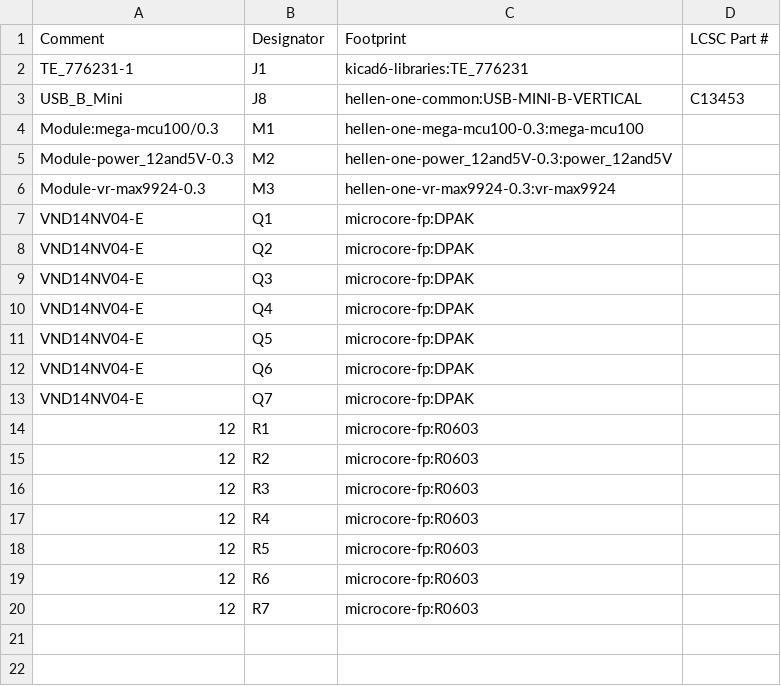
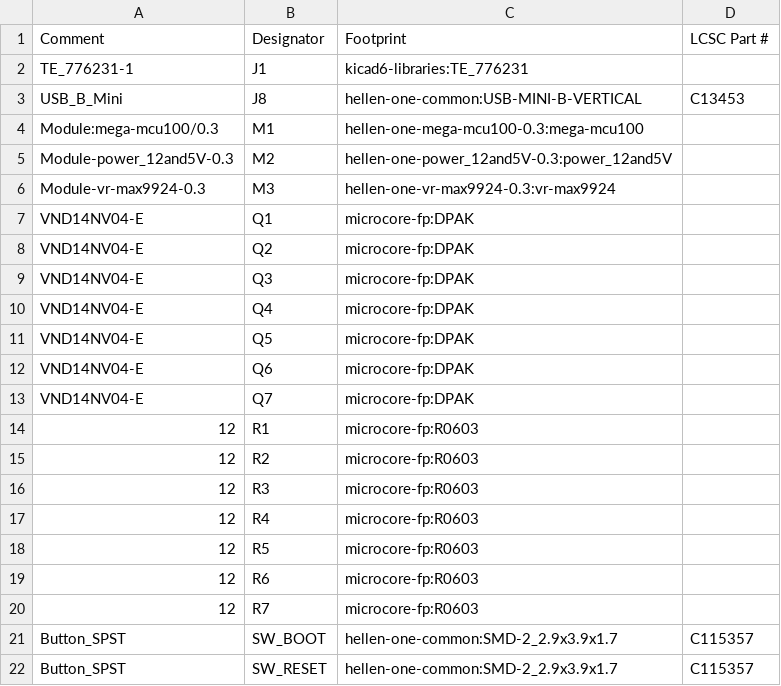
Before and after one commit to quintinbannink42/micro-core, a CSV file: gerber/microcore.csv, drawn as a sheet.

```diff
--- a/gerber/microcore.csv
+++ b/gerber/microcore.csv
@@ -20 +20,3 @@
 "12","R7","microcore-fp:R0603",""
+"Button_SPST","SW_BOOT","hellen-one-common:SMD-2_2.9x3.9x1.7","C115357"
+"Button_SPST","SW_RESET","hellen-one-common:SMD-2_2.9x3.9x1.7","C115357"
```
Also changed, not shown: gerber/microcore-all-pos.csv, 16 other files.
